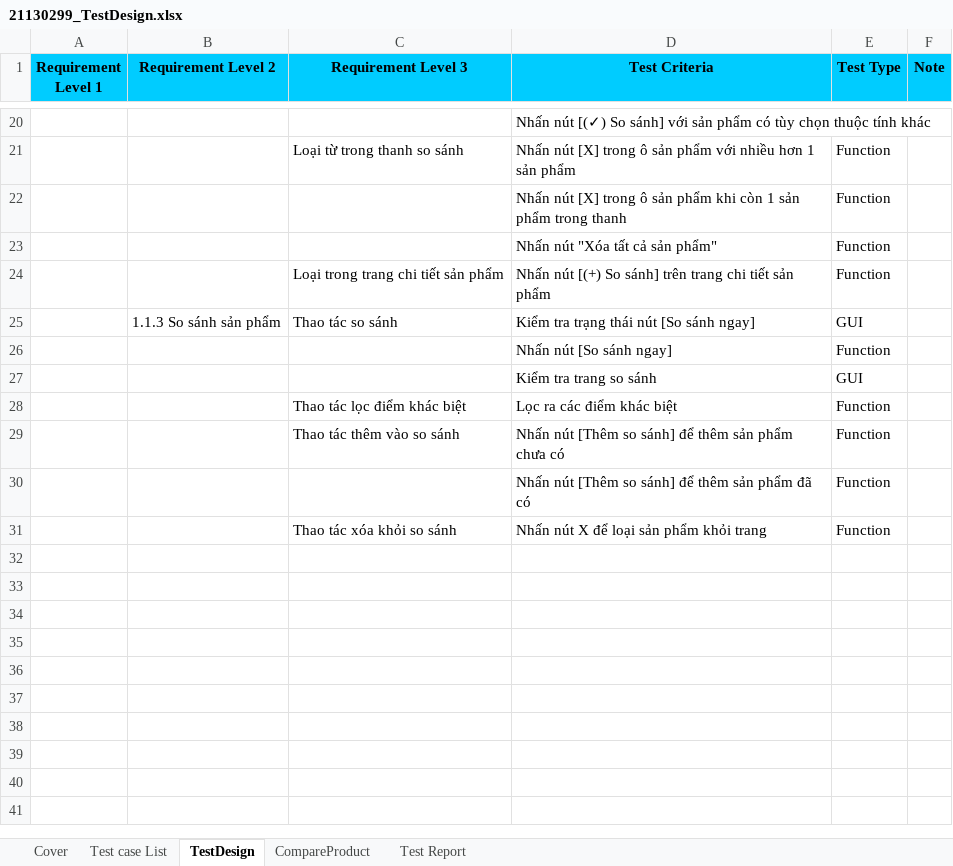
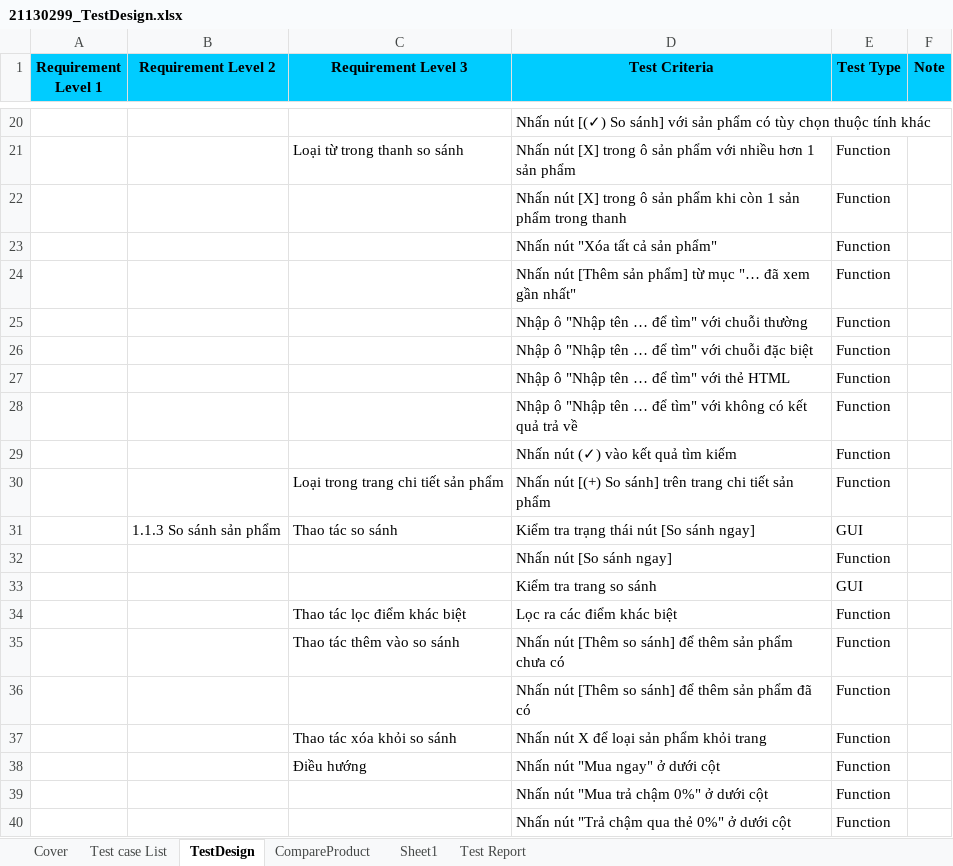
Before and after one commit to tuan0919/tester-2024, an Excel workbook: 21130299_TestDesign.xlsx, sheet TestDesign, drawn as a sheet; only a part is shown, gaps mark what is left out; values as stored, in another font and other column widths than the file's, no borders; the diff names each change by its address in the sheet, - before the commit and + after, or states it on an @@ line.

Commit message:
Update QnA + SRS + TestDesign

```diff
--- a/21130299_TestDesign.xlsx (sheet TestDesign)
+++ b/21130299_TestDesign.xlsx (sheet TestDesign)
+sheet tab: Sheet1
+row 24:  |  |  | Nhấn nút [Thêm sản phẩm] từ mục "… đã xem gần nhất" | Function
+row 25:  |  |  | Nhập ô "Nhập tên … để tìm" với chuỗi thường | Function
+row 26:  |  |  | Nhập ô "Nhập tên … để tìm" với chuỗi đặc biệt | Function
+row 27:  |  |  | Nhập ô "Nhập tên … để tìm" với thẻ HTML | Function
+row 28:  |  |  | Nhập ô "Nhập tên … để tìm" với không có kết quả trả về | Function
+row 29:  |  |  | Nhấn nút (✓) vào kết quả tìm kiếm | Function
+row 38:  |  | Điều hướng | Nhấn nút "Mua ngay" ở dưới cột | Function
+row 39:  |  |  | Nhấn nút "Mua trả chậm 0%" ở dưới cột | Function
+row 40:  |  |  | Nhấn nút "Trả chậm qua thẻ 0%" ở dưới cột | Function
```
Also changed, not shown: sheet CompareProduct, formulas that keep their value, 2 other files.
